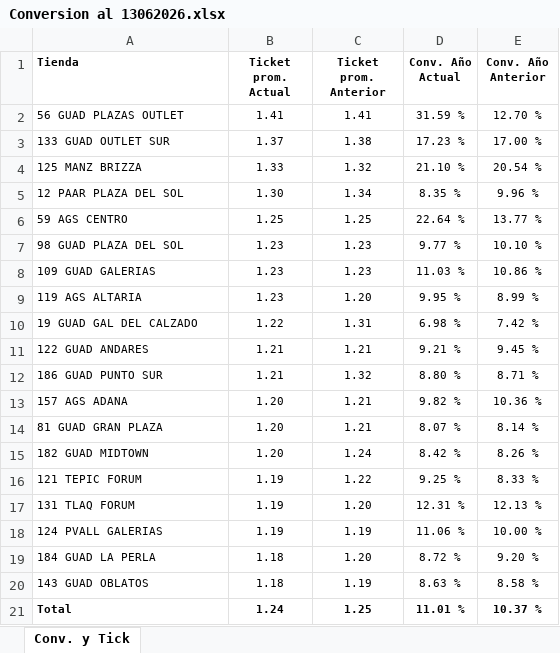
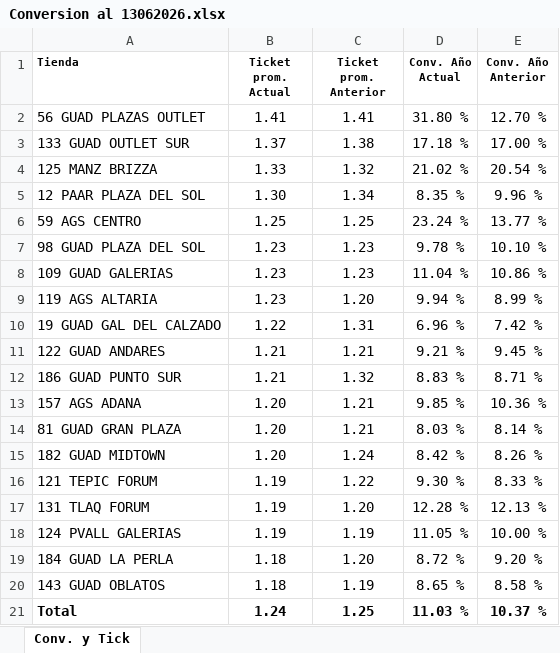
Before and after one commit to laejmestradacabrera-tech/Flexi-Occidente-App, an Excel workbook: Conversion al 13062026.xlsx, sheet Conv. y Tick, drawn as a sheet; values as stored, in another font and other column widths than the file's, no borders; the diff names each change by its address in the sheet, - before the commit and + after, or states it on an @@ line.

Commit message:
Add files via upload

```diff
--- a/Conversion al 13062026.xlsx (sheet Conv. y Tick)
+++ b/Conversion al 13062026.xlsx (sheet Conv. y Tick)
@@ A2:E21 text size: larger @@
-D2 (Conv. Año Actual): 31.59 %
+D2 (Conv. Año Actual): 31.80 %
-D3 (Conv. Año Actual): 17.23 %
+D3 (Conv. Año Actual): 17.18 %
-D4 (Conv. Año Actual): 21.10 %
+D4 (Conv. Año Actual): 21.02 %
-D6 (Conv. Año Actual): 22.64 %
+D6 (Conv. Año Actual): 23.24 %
-D7 (Conv. Año Actual): 9.77 %
+D7 (Conv. Año Actual): 9.78 %
-D8 (Conv. Año Actual): 11.03 %
+D8 (Conv. Año Actual): 11.04 %
-D9 (Conv. Año Actual): 9.95 %
+D9 (Conv. Año Actual): 9.94 %
-D10 (Conv. Año Actual): 6.98 %
+D10 (Conv. Año Actual): 6.96 %
-D12 (Conv. Año Actual): 8.80 %
+D12 (Conv. Año Actual): 8.83 %
-D13 (Conv. Año Actual): 9.82 %
+D13 (Conv. Año Actual): 9.85 %
-D14 (Conv. Año Actual): 8.07 %
+D14 (Conv. Año Actual): 8.03 %
-D16 (Conv. Año Actual): 9.25 %
+D16 (Conv. Año Actual): 9.30 %
-D17 (Conv. Año Actual): 12.31 %
+D17 (Conv. Año Actual): 12.28 %
-D18 (Conv. Año Actual): 11.06 %
+D18 (Conv. Año Actual): 11.05 %
-D20 (Conv. Año Actual): 8.63 %
+D20 (Conv. Año Actual): 8.65 %
-D21 (Conv. Año Actual): 11.01 %
+D21 (Conv. Año Actual): 11.03 %
```
